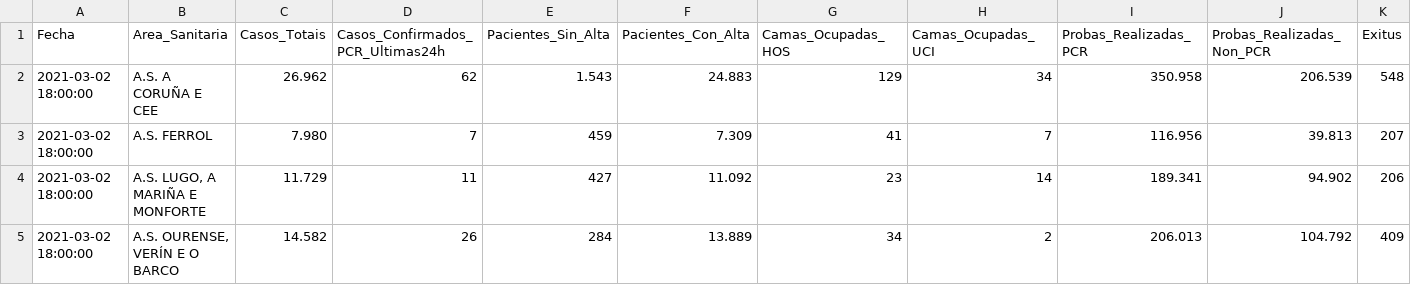
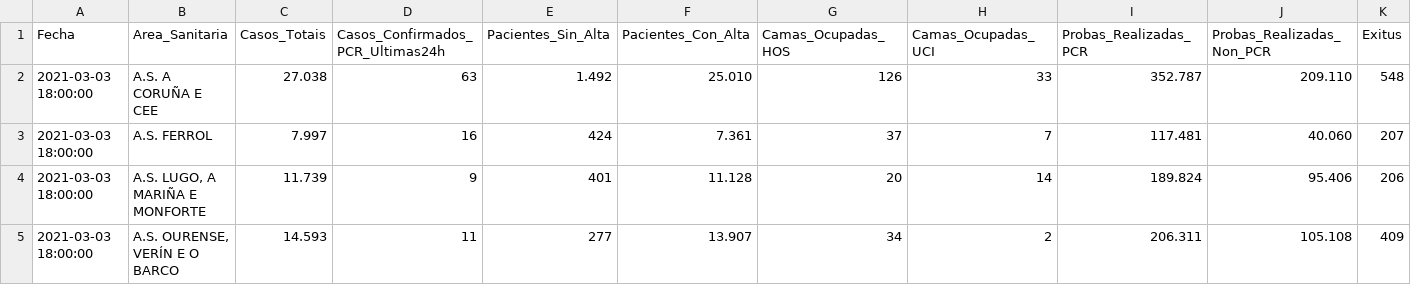
Before and after one commit to jjelosua/sergas-covid19-data, a CSV file: CifrasTotais.csv, drawn as a sheet; only a part is shown; the diff covers the shown part only.

```diff
--- a/CifrasTotais.csv
+++ b/CifrasTotais.csv
@@ -1,5 +1,5 @@
 Fecha,Area_Sanitaria,Casos_Totais,Casos_Confirmados_PCR_Ultimas24h,Pacientes_Sin_Alta,Pacientes_Con_Alta,Camas_Ocupadas_HOS,Camas_Ocupadas_UCI,Probas_Realizadas_PCR,Probas_Realizadas_Non_PCR,Exitus
-2021-03-02 18:00:00,"A.S. A CORUÑA E CEE","26.962","62","1.543","24.883","129","34","350.958","206.539","548"
-2021-03-02 18:00:00,"A.S. FERROL","7.980","7","459","7.309","41","7","116.956","39.813","207"
-2021-03-02 18:00:00,"A.S. LUGO, A MARIÑA E MONFORTE","11.729","11","427","11.092","23","14","189.341","94.902","206"
-2021-03-02 18:00:00,"A.S. OURENSE, VERÍN E O BARCO","14.582","26","284","13.889","34","2","206.013","104.792","409"
+2021-03-03 18:00:00,"A.S. A CORUÑA E CEE","27.038","63","1.492","25.010","126","33","352.787","209.110","548"
+2021-03-03 18:00:00,"A.S. FERROL","7.997","16","424","7.361","37","7","117.481","40.060","207"
+2021-03-03 18:00:00,"A.S. LUGO, A MARIÑA E MONFORTE","11.739","9","401","11.128","20","14","189.824","95.406","206"
+2021-03-03 18:00:00,"A.S. OURENSE, VERÍN E O BARCO","14.593","11","277","13.907","34","2","206.311","105.108","409"
```
Also changed, not shown: 38 edited cells elsewhere in this file, ActivosCuradosFallecidos.csv, Fallecidos.csv, 4 other files.
